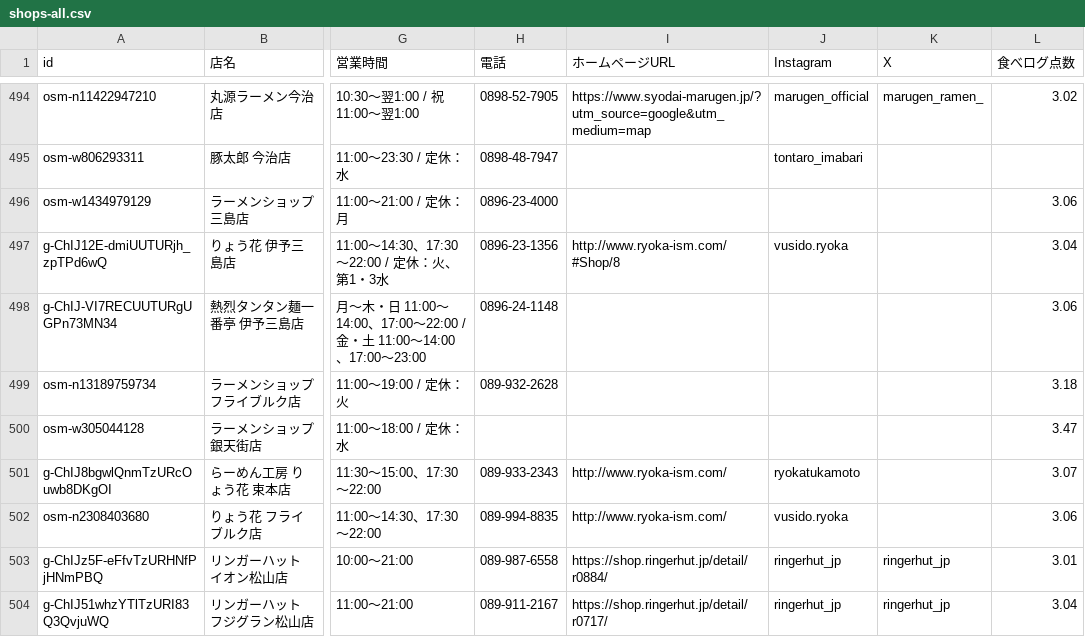
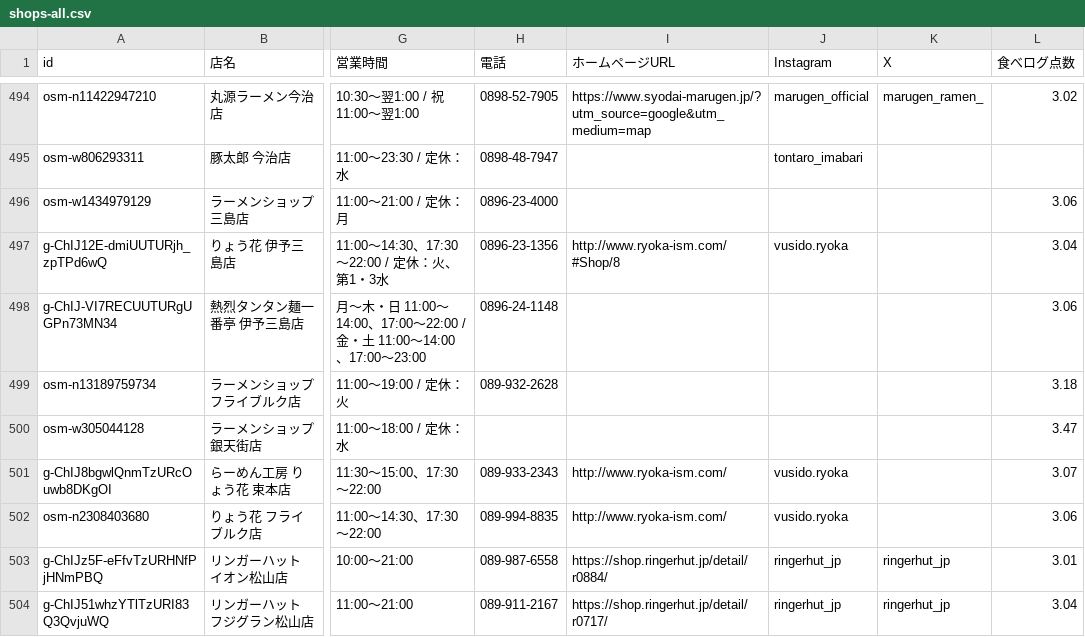
Before and after one commit to uskpn/ramen38, a CSV file: exports/shops-all.csv, drawn as a sheet; only a part is shown, gaps mark what is left out; the diff names each change by its address in the sheet, - before the commit and + after, or states it on an @@ line.

```diff
--- a/exports/shops-all.csv
+++ b/exports/shops-all.csv
-J501 (Instagram): ryokatukamoto
+J501 (Instagram): vusido.ryoka
```
Also changed, not shown: 1 other file.
